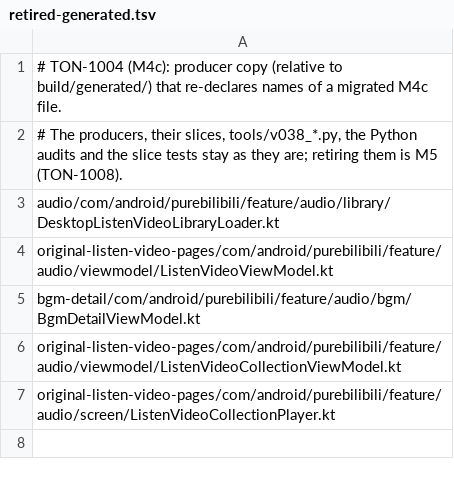
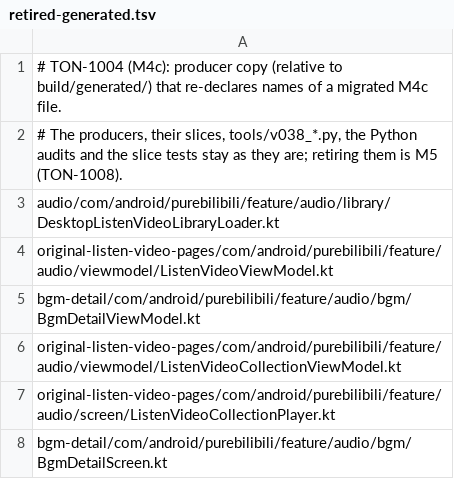
Before and after one commit to tonysuper666-creator/BiliPai-Windows, a TSV file: desktop/upstream-core/m4c/retired-generated.tsv, drawn as a sheet; the diff names each change by its address in the sheet, - before the commit and + after, or states it on an @@ line.

Commit message:
Migrate upstream BGM detail page with Root-owned comment state

```diff
--- a/desktop/upstream-core/m4c/retired-generated.tsv
+++ b/desktop/upstream-core/m4c/retired-generated.tsv
+row 8: bgm-detail/com/android/purebilibili/feature/audio/bgm/BgmDetailScreen.kt
```
Also changed, not shown: 4 other files.
